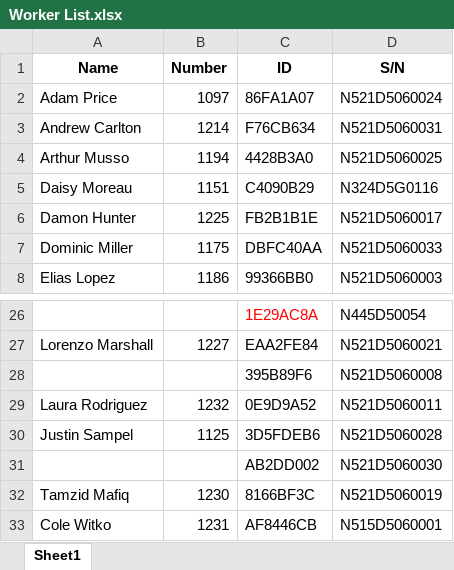
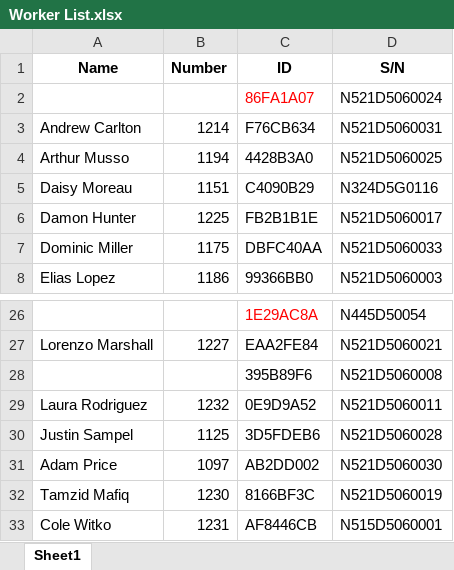
Before and after one commit to JieXiong0111/TimeData_Processing, an Excel workbook: Worker List.xlsx, sheet Sheet1, drawn as a sheet; only a part is shown, gaps mark what is left out; values as stored, in another font and other column widths than the file's, no borders; table styles not drawn; the diff names each change by its address in the sheet, - before the commit and + after, or states it on an @@ line.

Commit message:
Add files via upload

```diff
--- a/Worker List.xlsx (sheet Sheet1)
+++ b/Worker List.xlsx (sheet Sheet1)
-A2 (Name): Adam Price
+A2 (Name): (empty)
-B2 (Number): 1097
+B2 (Number): (empty)
-C2 text colour: black
+C2 text colour: #FF0000
-A31 (Name): (empty)
+A31 (Name): Adam Price
-B31 (Number): (empty)
+B31 (Number): 1097
```
